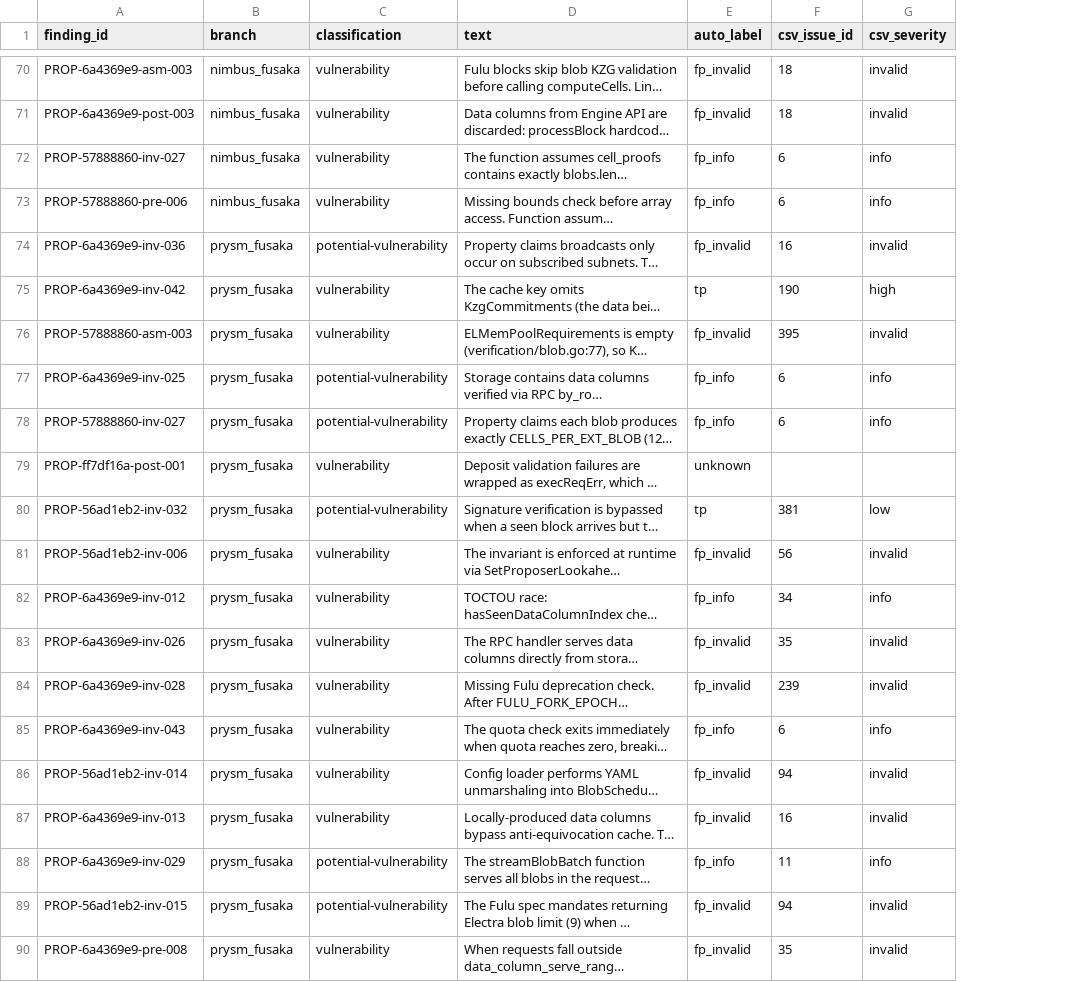
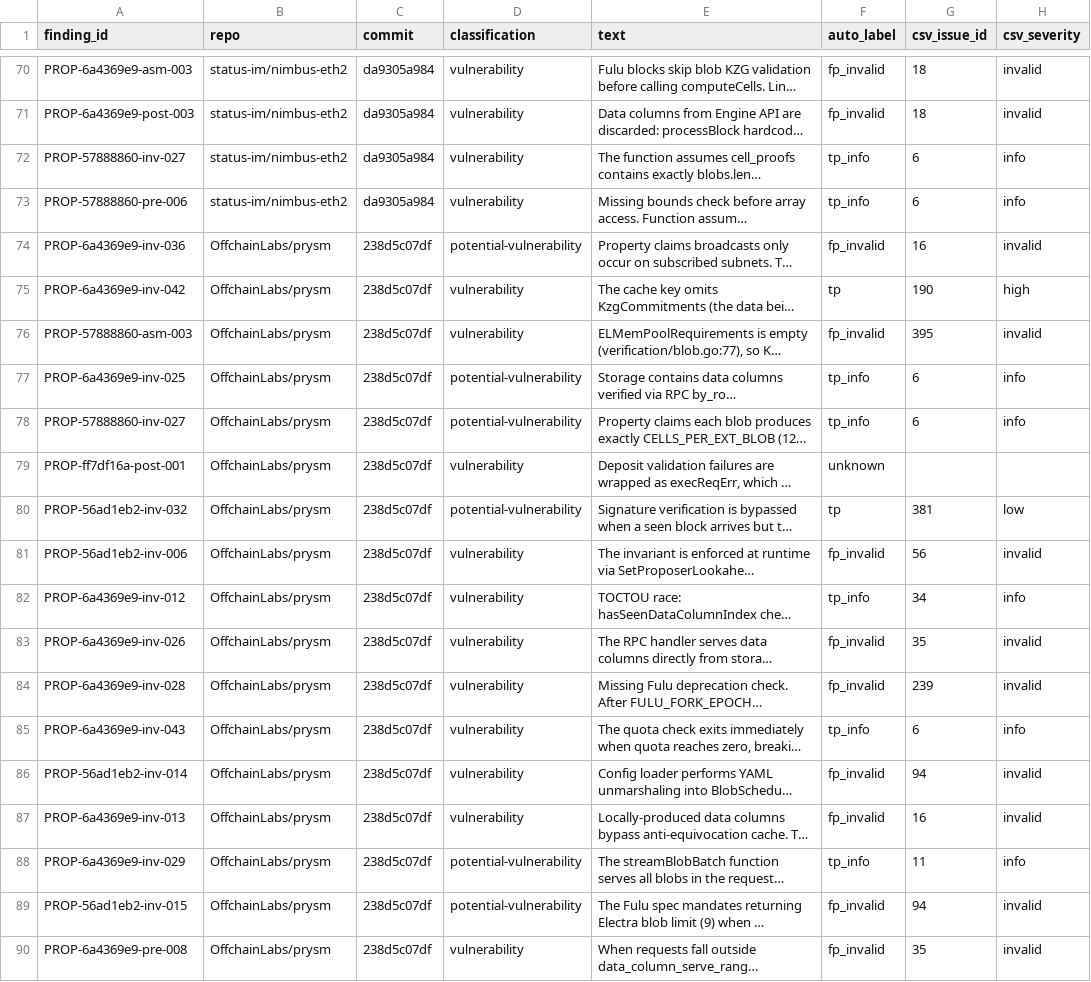
Before and after one commit to Meta-Develop/speca_for_codex, a CSV file: benchmarks/results/rq1/sherlock_ethereum_audit_contest/findings_labels.csv, drawn as a sheet; only a part is shown, gaps mark what is left out; long unchanged cells end in …; removed rows and columns are numbered as before the commit, all else as after; the diff covers the shown part only; the diff names each change by its address in the sheet, - before the commit and + after, or states it on an @@ line.

```diff
--- a/benchmarks/results/rq1/sherlock_ethereum_audit_contest/findings_labels.csv
+++ b/benchmarks/results/rq1/sherlock_ethereum_audit_contest/findings_labels.csv
-column B (branch), rows 70-90: nimbus_fusaka | nimbus_fusaka | nimbus_fusaka | nimbus_fusaka | prysm_fusaka | prysm_fusaka | prysm_fusaka | prysm_fusaka | prysm_fusaka | prysm_fusaka | prysm_fusaka | prysm_fusaka | prysm_fusaka | prysm_fusaka | prysm_fusaka | prysm_fusaka | prysm_fusaka | prysm_fusaka | prysm_fusaka | prysm_fusaka | prysm_fusaka
+column B (repo), rows 70-90: status-im/nimbus-eth2 | status-im/nimbus-eth2 | status-im/nimbus-eth2 | status-im/nimbus-eth2 | OffchainLabs/prysm | OffchainLabs/prysm | OffchainLabs/prysm | OffchainLabs/prysm | OffchainLabs/prysm | OffchainLabs/prysm | OffchainLabs/prysm | OffchainLabs/prysm | OffchainLabs/prysm | OffchainLabs/prysm | OffchainLabs/prysm | OffchainLabs/prysm | OffchainLabs/prysm | OffchainLabs/prysm | OffchainLabs/prysm | OffchainLabs/prysm | OffchainLabs/prysm
+column C (commit), rows 70-90: da9305a984 | da9305a984 | da9305a984 | da9305a984 | 238d5c07df | 238d5c07df | 238d5c07df | 238d5c07df | 238d5c07df | 238d5c07df | 238d5c07df | 238d5c07df | 238d5c07df | 238d5c07df | 238d5c07df | 238d5c07df | 238d5c07df | 238d5c07df | 238d5c07df | 238d5c07df | 238d5c07df
-F72:F73 (auto_label): fp_info
+F72:F73 (auto_label): tp_info
-F77:F78 (auto_label): fp_info
+F77:F78 (auto_label): tp_info
-F82 (auto_label): fp_info
+F82 (auto_label): tp_info
-F85 (auto_label): fp_info
+F85 (auto_label): tp_info
-F88 (auto_label): fp_info
+F88 (auto_label): tp_info
```
Also changed, not shown: 18 edited cells elsewhere in this file, 3 other files.
